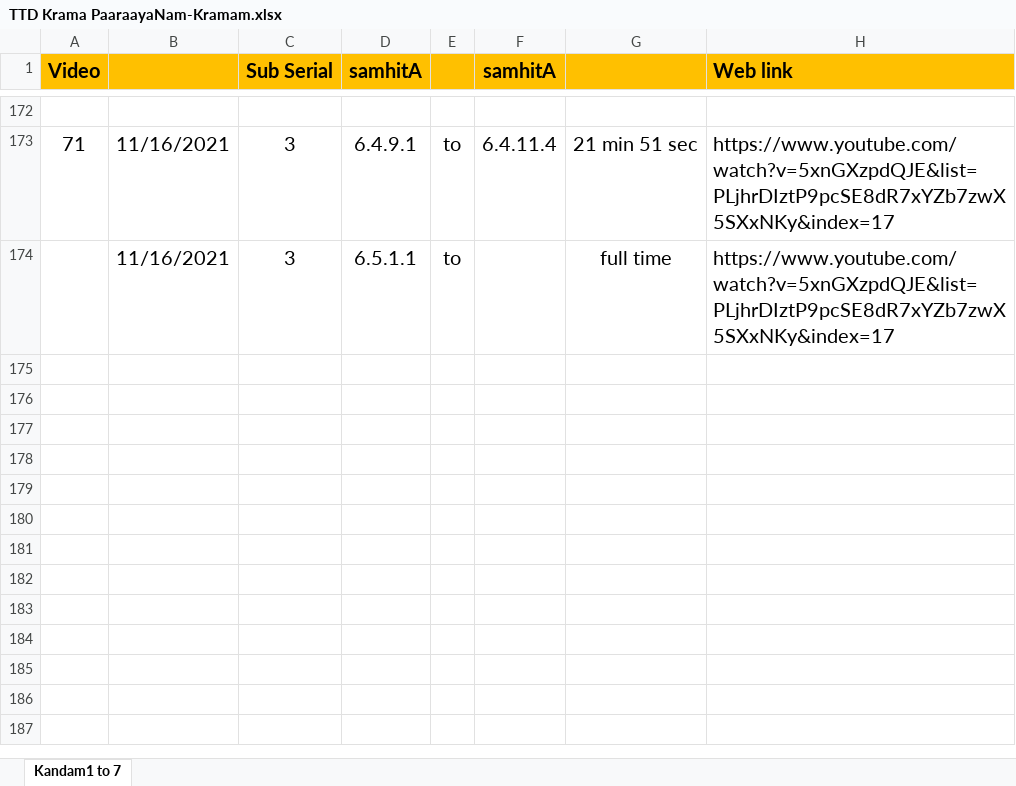
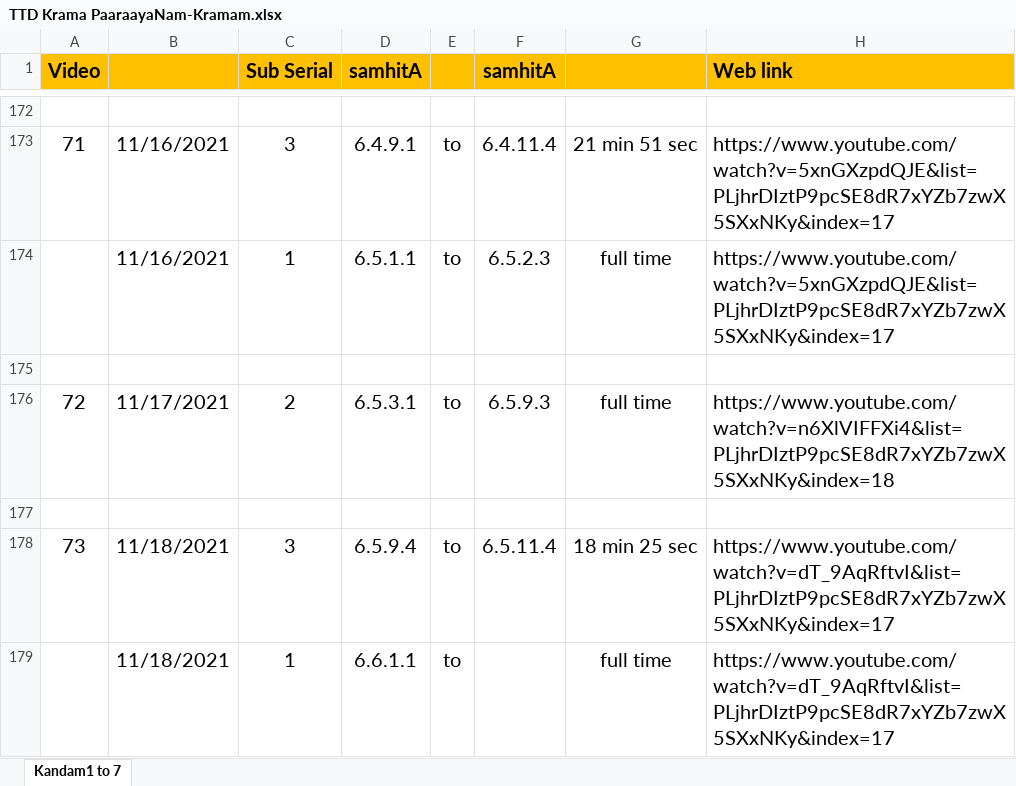
Before and after one commit to KYVeda/texts, an Excel workbook: TS Jatai Working/TTD Krama PaaraayaNam-Kramam.xlsx, sheet Kandam1 to 7, drawn as a sheet; only a part is shown, gaps mark what is left out; values as stored, in another font and other column widths than the file's, no borders; the diff names each change by its address in the sheet, - before the commit and + after, or states it on an @@ line.

```diff
--- a/TS Jatai Working/TTD Krama PaaraayaNam-Kramam.xlsx (sheet Kandam1 to 7)
+++ b/TS Jatai Working/TTD Krama PaaraayaNam-Kramam.xlsx (sheet Kandam1 to 7)
-C174 (Sub Serial): 3
+C174 (Sub Serial): 1
-F174 (samhitA): (empty)
+F174 (samhitA): 6.5.2.3
+row 175: (empty)
+row 176: 72 | 11/17/2021 | 2 | 6.5.3.1 | to | 6.5.9.3 | full time | https://www.youtube.com/watch?v=n6XlVIFFXi4&list=PLjhrDIztP9pcSE8dR7xYZb7zwX5SXxNKy&index=18
+row 177: (empty)
+row 178: 73 | 11/18/2021 | 3 | 6.5.9.4 | to | 6.5.11.4 | 18 min 25 sec | https://www.youtube.com/watch?v=dT_9AqRftvI&list=PLjhrDIztP9pcSE8dR7xYZb7zwX5SXxNKy&index=17
+row 179:  | 11/18/2021 | 1 | 6.6.1.1 | to |  | full time | https://www.youtube.com/watch?v=dT_9AqRftvI&list=PLjhrDIztP9pcSE8dR7xYZb7zwX5SXxNKy&index=17
```
Also changed, not shown: 8 other files.
